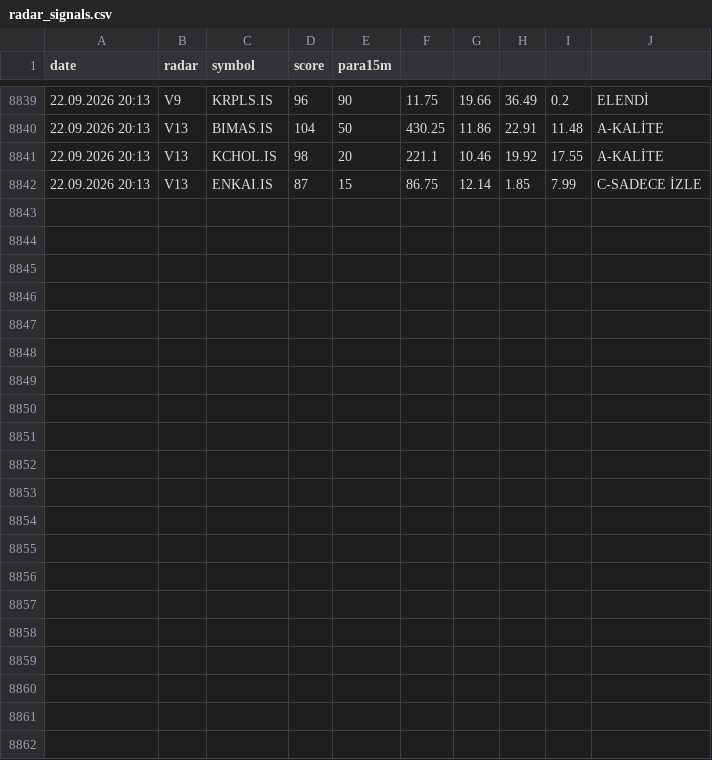
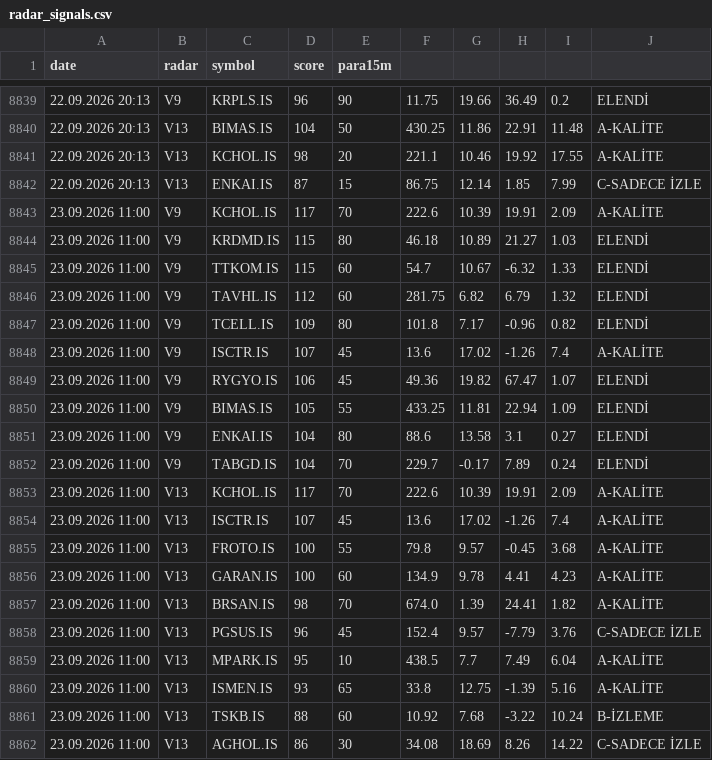
Before and after one commit to gokhan-bist-radar/gokhan-bist-radar, a CSV file: radar_signals.csv, drawn as a sheet; only a part is shown, gaps mark what is left out.

```diff
--- a/radar_signals.csv
+++ b/radar_signals.csv
@@ -8842 +8842,21 @@ date,radar,symbol,score,para15m
 22.09.2026 20:13,V13,ENKAI.IS,87,15,86.75,12.14,1.85,7.99,C-SADECE İZLE
+23.09.2026 11:00,V9,KCHOL.IS,117,70,222.6,10.39,19.91,2.09,A-KALİTE
+23.09.2026 11:00,V9,KRDMD.IS,115,80,46.18,10.89,21.27,1.03,ELENDİ
+23.09.2026 11:00,V9,TTKOM.IS,115,60,54.7,10.67,-6.32,1.33,ELENDİ
+23.09.2026 11:00,V9,TAVHL.IS,112,60,281.75,6.82,6.79,1.32,ELENDİ
+23.09.2026 11:00,V9,TCELL.IS,109,80,101.8,7.17,-0.96,0.82,ELENDİ
+23.09.2026 11:00,V9,ISCTR.IS,107,45,13.6,17.02,-1.26,7.4,A-KALİTE
+23.09.2026 11:00,V9,RYGYO.IS,106,45,49.36,19.82,67.47,1.07,ELENDİ
+23.09.2026 11:00,V9,BIMAS.IS,105,55,433.25,11.81,22.94,1.09,ELENDİ
+23.09.2026 11:00,V9,ENKAI.IS,104,80,88.6,13.58,3.1,0.27,ELENDİ
+23.09.2026 11:00,V9,TABGD.IS,104,70,229.7,-0.17,7.89,0.24,ELENDİ
+23.09.2026 11:00,V13,KCHOL.IS,117,70,222.6,10.39,19.91,2.09,A-KALİTE
+23.09.2026 11:00,V13,ISCTR.IS,107,45,13.6,17.02,-1.26,7.4,A-KALİTE
+23.09.2026 11:00,V13,FROTO.IS,100,55,79.8,9.57,-0.45,3.68,A-KALİTE
+23.09.2026 11:00,V13,GARAN.IS,100,60,134.9,9.78,4.41,4.23,A-KALİTE
+23.09.2026 11:00,V13,BRSAN.IS,98,70,674.0,1.39,24.41,1.82,A-KALİTE
+23.09.2026 11:00,V13,PGSUS.IS,96,45,152.4,9.57,-7.79,3.76,C-SADECE İZLE
+23.09.2026 11:00,V13,MPARK.IS,95,10,438.5,7.7,7.49,6.04,A-KALİTE
+23.09.2026 11:00,V13,ISMEN.IS,93,65,33.8,12.75,-1.39,5.16,A-KALİTE
+23.09.2026 11:00,V13,TSKB.IS,88,60,10.92,7.68,-3.22,10.24,B-İZLEME
+23.09.2026 11:00,V13,AGHOL.IS,86,30,34.08,18.69,8.26,14.22,C-SADECE İZLE
```
Also changed, not shown: radar_memory.csv, radar_performance.csv.
